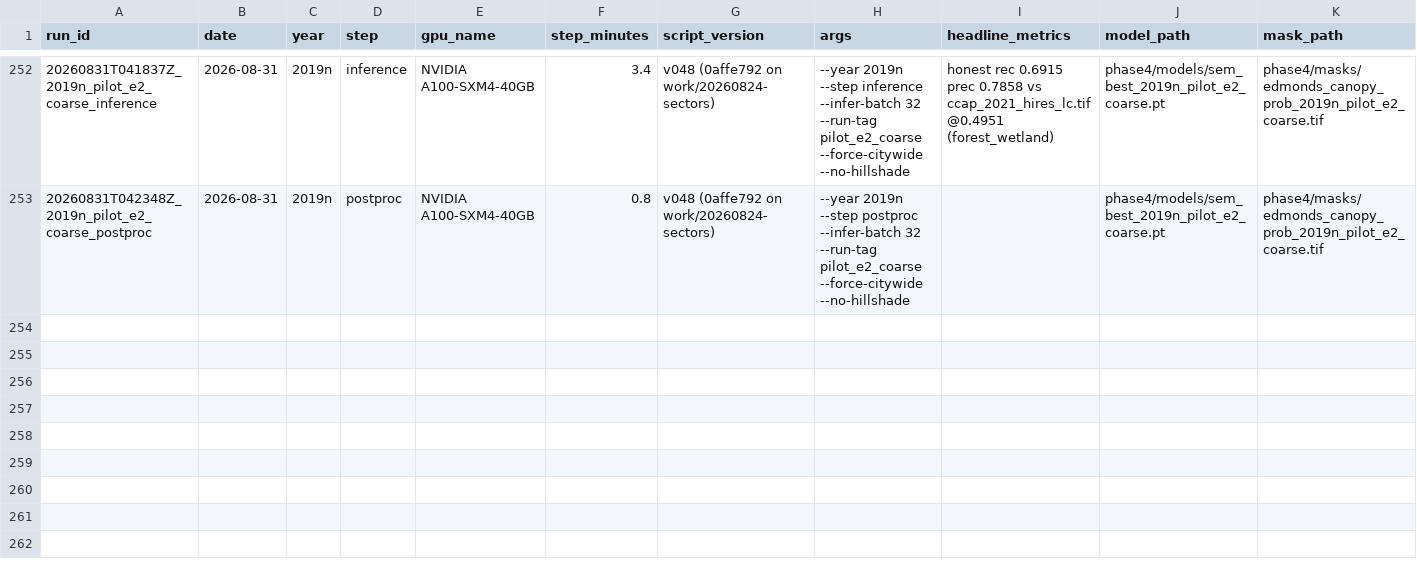
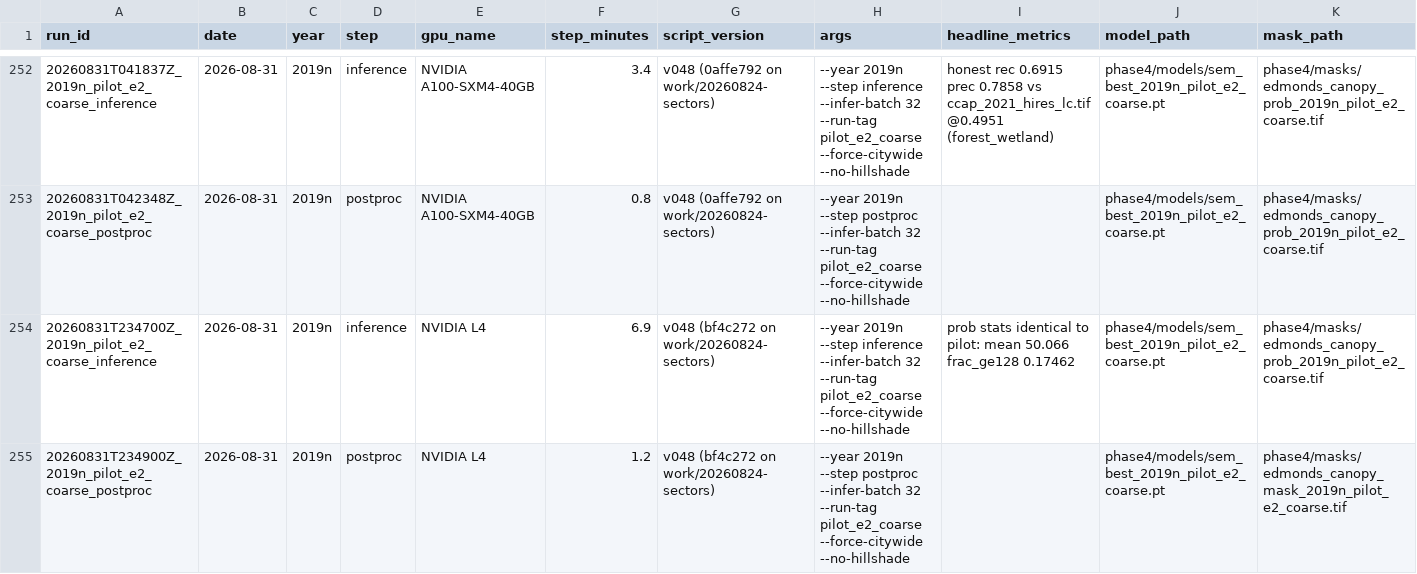
Before and after one commit to Kameron-Eck/edmonds-treedata, a CSV file: Scripts/run_registry.csv, drawn as a sheet; only a part is shown, gaps mark what is left out; rows hold the shown columns only; the diff names each change by its address in the sheet, - before the commit and + after, or states it on an @@ line.

```diff
--- a/Scripts/run_registry.csv
+++ b/Scripts/run_registry.csv
+row 254: 20260831T234700Z_2019n_pilot_e2_coarse_inference | 2026-08-31 | 2019n | inference | NVIDIA L4 | 6.9 | v048 (bf4c272 on work/20260824-sectors) | --year 2019n --step inference --infer-batch 32 --run-tag pilot_e2_coarse --force-citywide --no-hillshade | prob stats identical to pilot: mean 50.066 frac_ge128 0.17462 | phase4/models/sem_best_2019n_pilot_e2_coarse.pt | phase4/masks/edmonds_canopy_prob_2019n_pilot_e2_coarse.tif
+row 255: 20260831T234900Z_2019n_pilot_e2_coarse_postproc | 2026-08-31 | 2019n | postproc | NVIDIA L4 | 1.2 | v048 (bf4c272 on work/20260824-sectors) | --year 2019n --step postproc --infer-batch 32 --run-tag pilot_e2_coarse --force-citywide --no-hillshade |  | phase4/models/sem_best_2019n_pilot_e2_coarse.pt | phase4/masks/edmonds_canopy_mask_2019n_pilot_e2_coarse.tif
```
Also changed, not shown: 2 other files.
